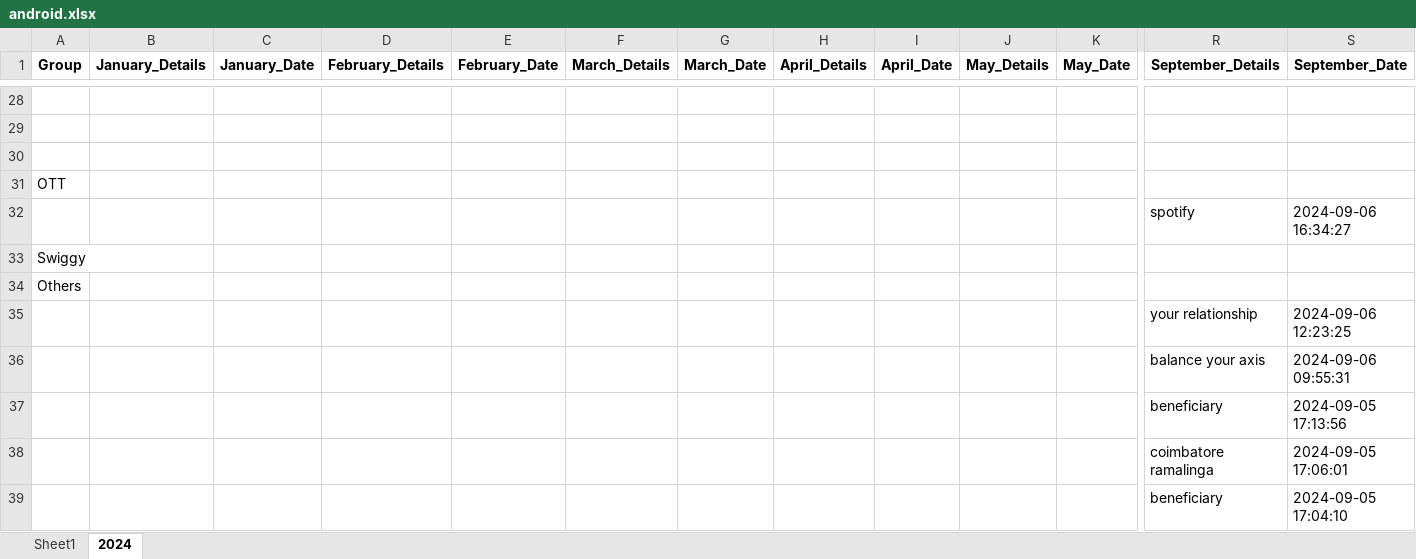
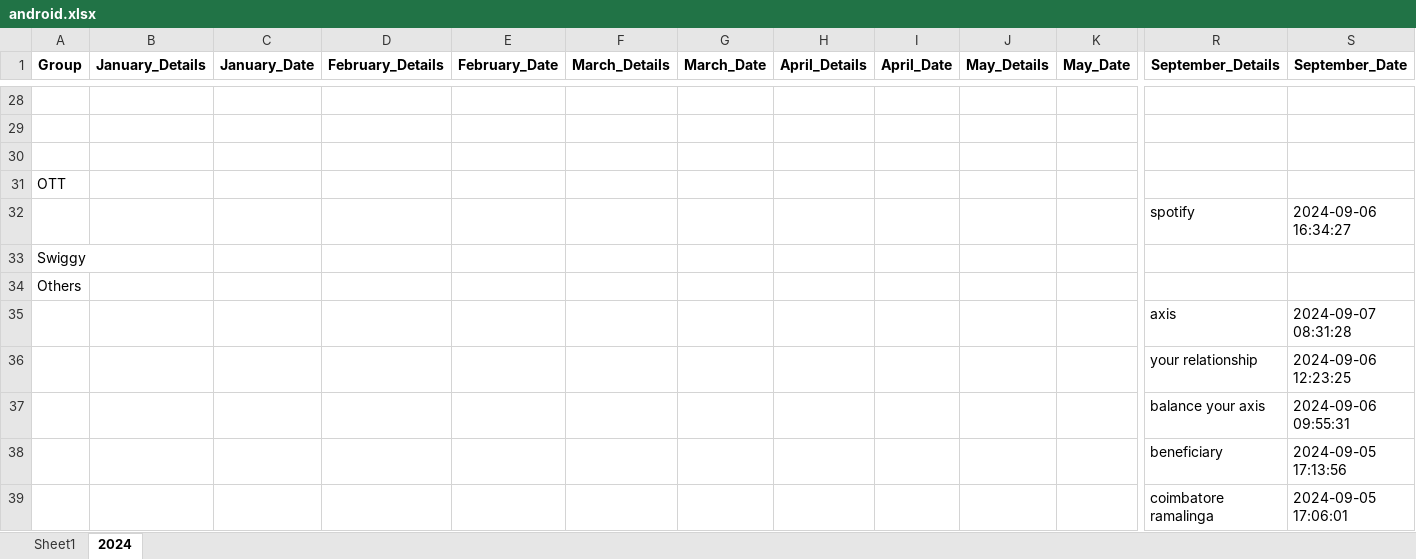
Before and after one commit to vinothvikas1987/LLM_Android, an Excel workbook: android.xlsx, sheet 2024, drawn as a sheet; only a part is shown, gaps mark what is left out; the shorter side is filled out with more unchanged rows; values as stored, in another font and other column widths than the file's, no borders; rows hold the shown columns only; the diff names each change by its address in the sheet, - before the commit and + after, or states it on an @@ line.

Commit message:
Update Excel file 2024-09-07 03:05:12.750214

```diff
--- a/android.xlsx (sheet 2024)
+++ b/android.xlsx (sheet 2024)
+row 35:  |  |  |  |  |  |  |  |  |  |  | axis | 2024-09-07 08:31:28
```
